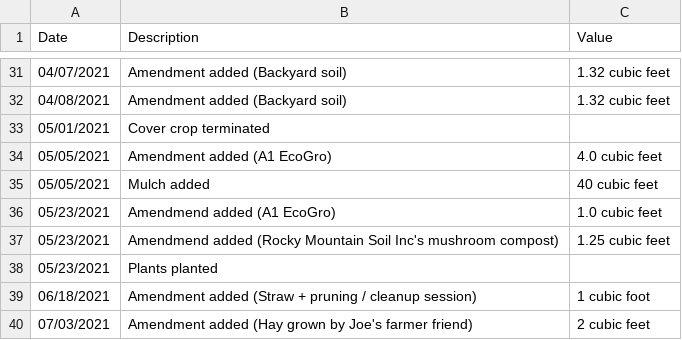
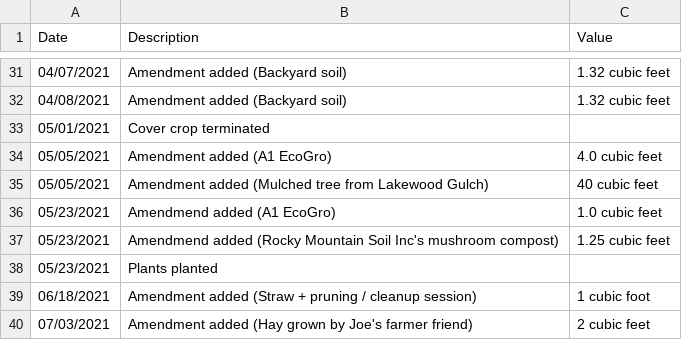
Before and after one commit to markoleszczak/markoleszczak.com, a CSV file: data/soil.csv, drawn as a sheet; only a part is shown, gaps mark what is left out.

Commit message:
Update soil.csv

```diff
--- a/data/soil.csv
+++ b/data/soil.csv
@@ -34,3 +34,3 @@ Date,Description,Value
 05/05/2021,Amendment added (A1 EcoGro),4.0 cubic feet
-05/05/2021,Mulch added,40 cubic feet
+05/05/2021,Amendment added (Mulched tree from Lakewood Gulch),40 cubic feet
 05/23/2021,Amendmend added (A1 EcoGro),1.0 cubic feet
```
